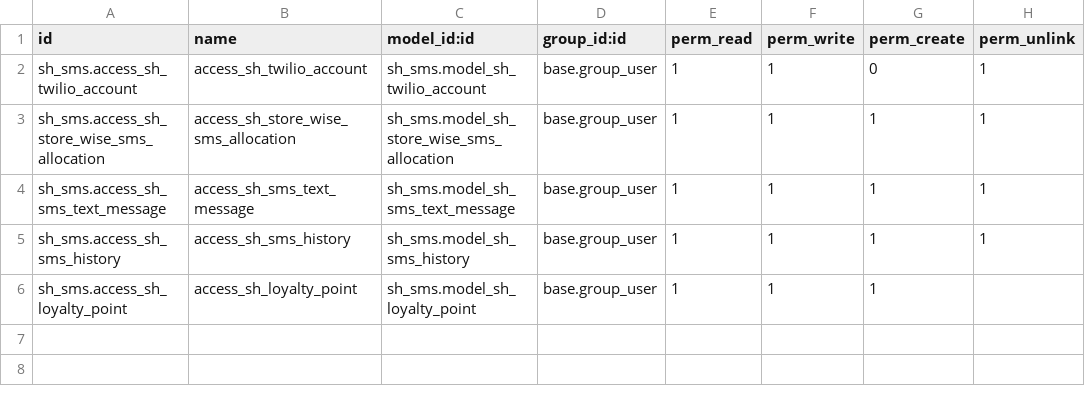
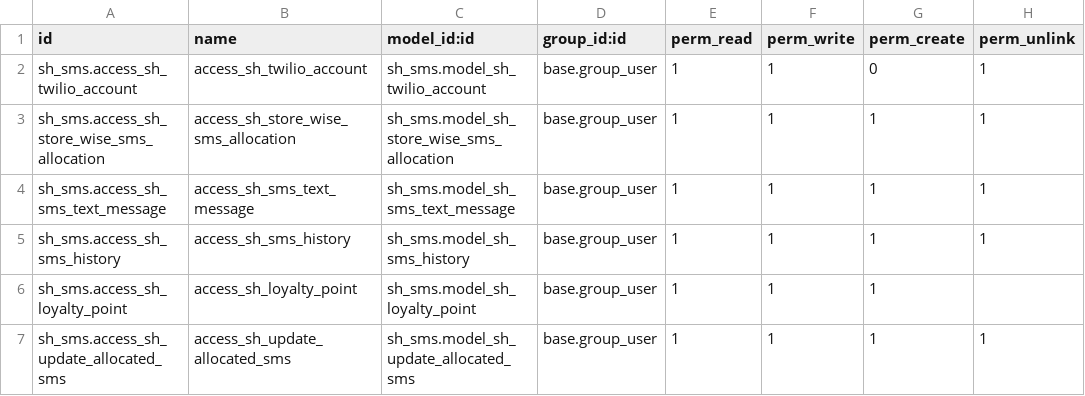
Before and after one commit to virajk-softhealer/Odoo_Module, a CSV file: sh_sms/security/ir.model.access.csv, drawn as a sheet.

```diff
--- a/sh_sms/security/ir.model.access.csv
+++ b/sh_sms/security/ir.model.access.csv
@@ -6 +6,2 @@ sh_sms.access_sh_sms_history,access_sh_sms_history,sh_sms.model_sh_sms_history,b
 sh_sms.access_sh_loyalty_point,access_sh_loyalty_point,sh_sms.model_sh_loyalty_point,base.group_user,1,1,1,
+sh_sms.access_sh_update_allocated_sms,access_sh_update_allocated_sms,sh_sms.model_sh_update_allocated_sms,base.group_user,1,1,1,1
```
Also changed, not shown: 20 other files.
